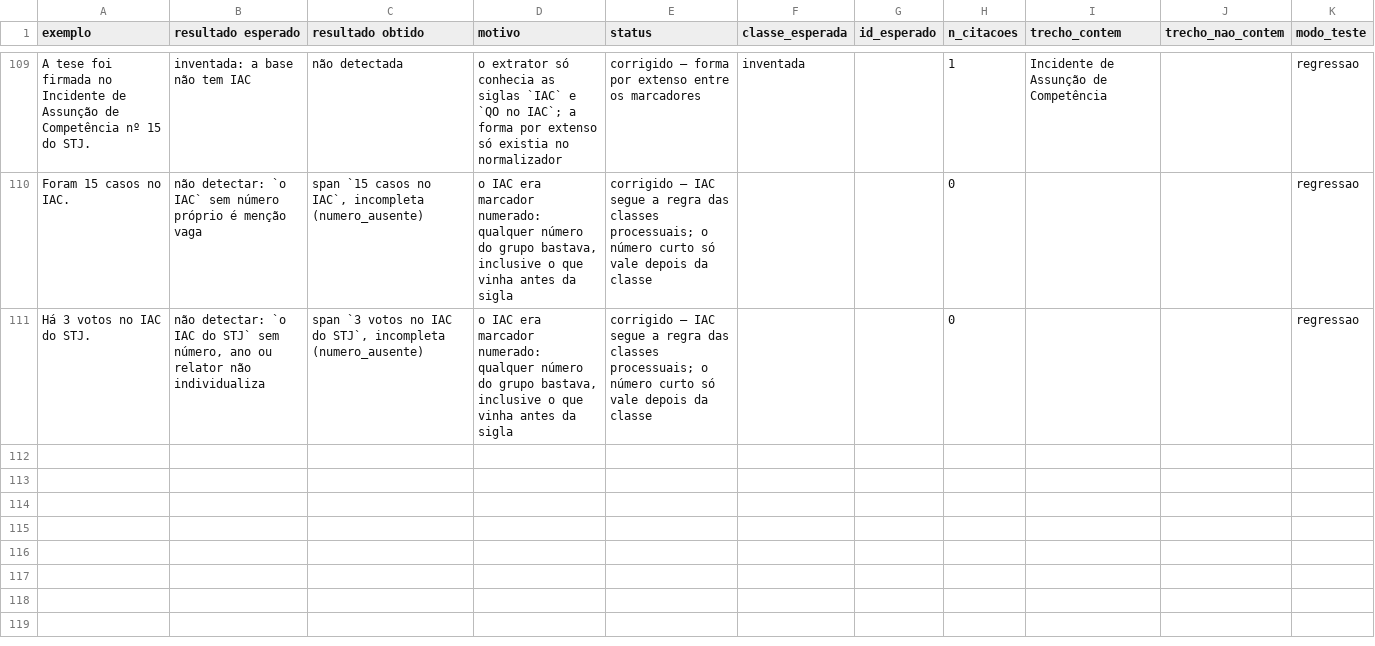
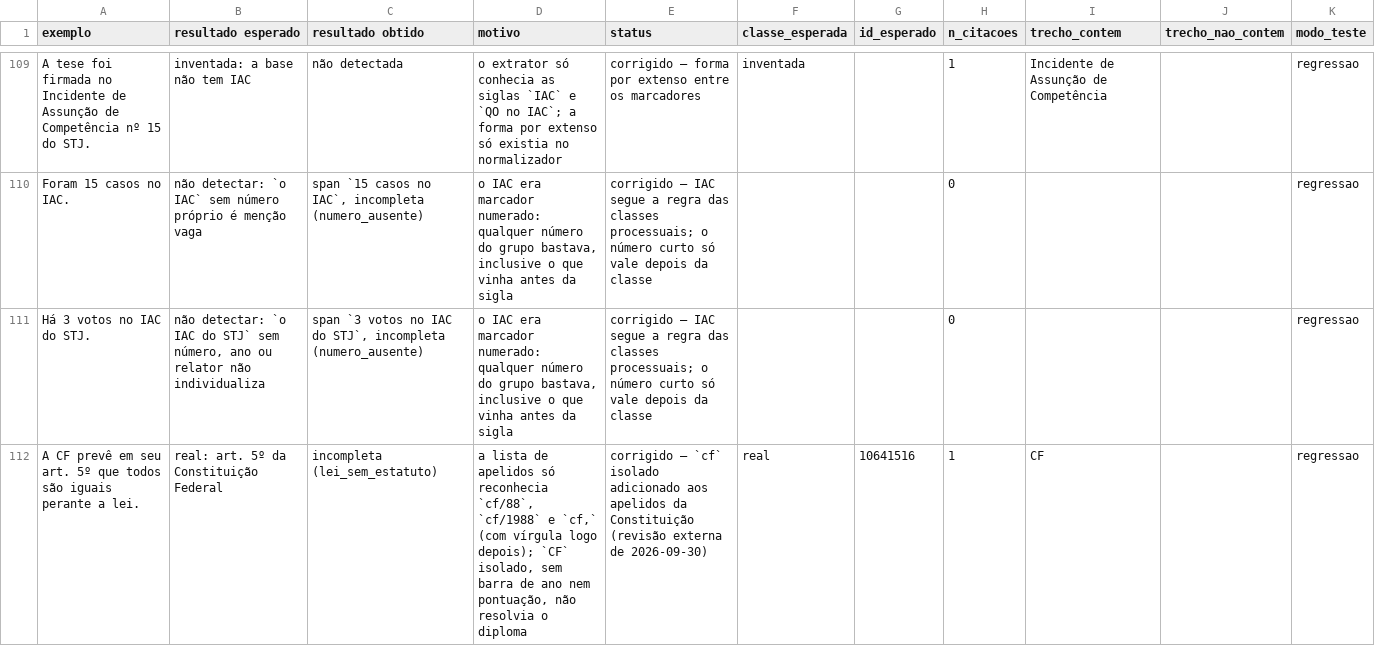
Before and after one commit to camila-cg/bracis-2026-challenge, a CSV file: analise/casos_regressao.csv, drawn as a sheet; only a part is shown, gaps mark what is left out.

```diff
--- a/analise/casos_regressao.csv
+++ b/analise/casos_regressao.csv
@@ -114 +114,2 @@ Foram 15 casos no IAC.,não detectar: `o IAC` sem número próprio é menção v
 Há 3 votos no IAC do STJ.,"não detectar: `o IAC do STJ` sem número, ano ou relator não individualiza","span `3 votos no IAC do STJ`, incompleta (numero_ausente)","o IAC era marcador numerado: qualquer número do grupo bastava, inclusive o que vinha antes da sigla",corrigido — IAC segue a regra das classes processuais; o número curto só vale depois da classe,,,0,,,regressao
+A CF prevê em seu art. 5º que todos são iguais perante a lei.,real: art. 5º da Constituição Federal,incompleta (lei_sem_estatuto),"a lista de apelidos só reconhecia `cf/88`, `cf/1988` e `cf,` (com vírgula logo depois); `CF` isolado, sem barra de ano nem pontuação, não resolvia o diploma","corrigido — `cf` isolado adicionado aos apelidos da Constituição (revisão externa de 2026-09-30)",real,10641516,1,CF,,regressao
```
Also changed, not shown: 1 other file.
